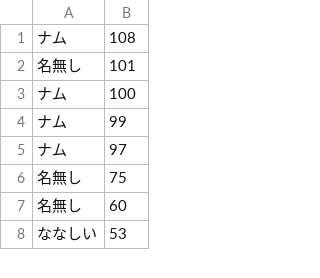
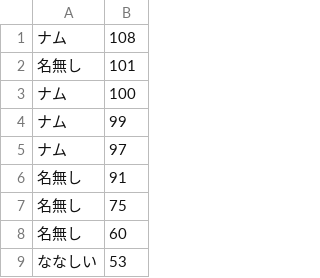
Before and after one commit to namunamu-to/main, a CSV file: data/mashGameRanking.csv, drawn as a sheet; only a part is shown; the diff names each change by its address in the sheet, - before the commit and + after, or states it on an @@ line.

```diff
--- a/data/mashGameRanking.csv
+++ b/data/mashGameRanking.csv
+row 6: 名無し | 91
```
Also changed, not shown: data/azInputGameRanking.csv, 8 other files.
